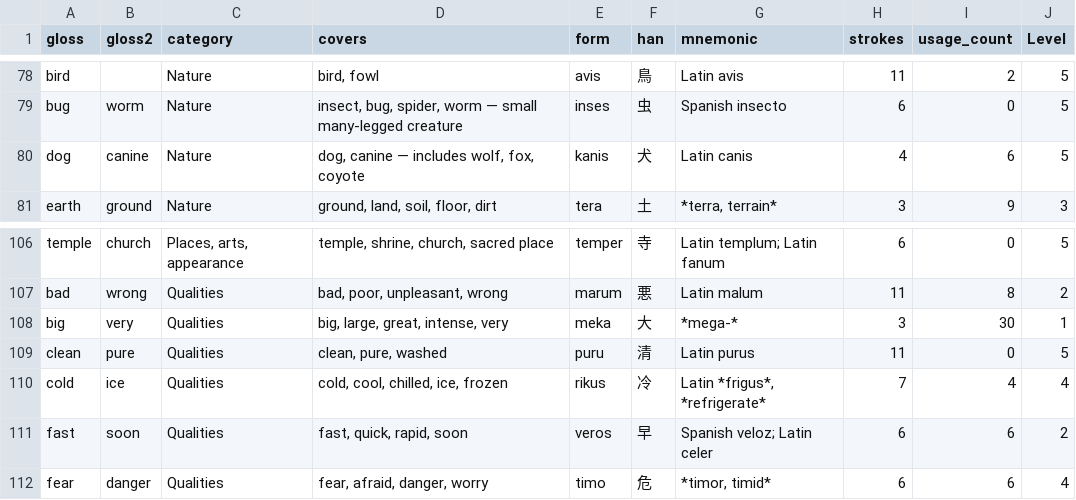
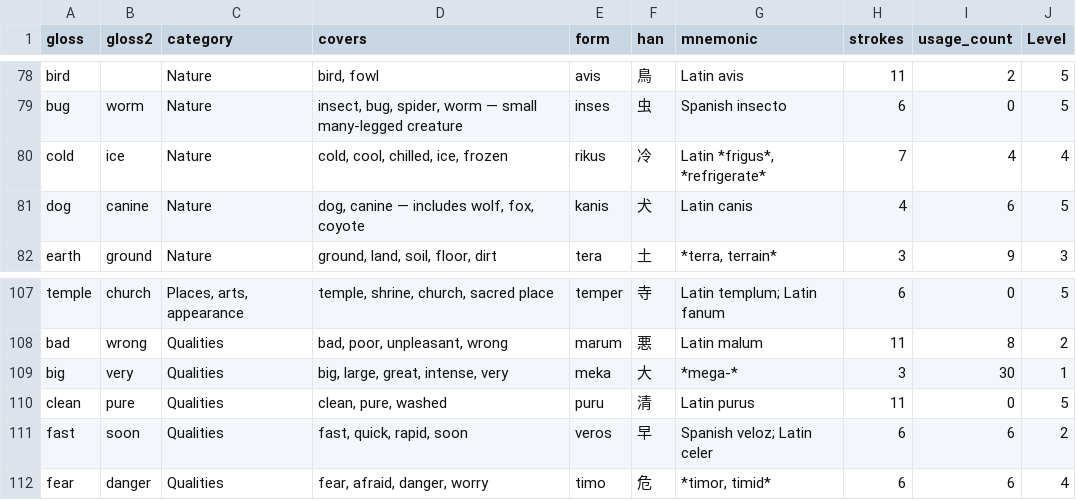
Before and after one commit to JoeStrout/pikotika, a TSV file: roots.tsv, drawn as a sheet; only a part is shown, gaps mark what is left out.

```diff
--- a/roots.tsv
+++ b/roots.tsv
@@ -79,2 +79,3 @@ bird		Nature	bird, fowl	avis	鳥	Latin avis	11	2	5
 bug	worm	Nature	insect, bug, spider, worm — small many-legged creature	inses	虫	Spanish insecto	6	0	5
+cold	ice	Nature	cold, cool, chilled, ice, frozen	rikus	冷	Latin *frigus*, *refrigerate*	7	4	4
 dog	canine	Nature	dog, canine — includes wolf, fox, coyote	kanis	犬	Latin canis	4	6	5
@@ -109,3 +110,2 @@ big	very	Qualities	big, large, great, intense, very	meka	大	*mega-*	3	30	1
 clean	pure	Qualities	clean, pure, washed	puru	清	Latin purus	11	0	5
-cold	ice	Qualities	cold, cool, chilled, ice, frozen	rikus	冷	Latin *frigus*, *refrigerate*	7	4	4
 fast	soon	Qualities	fast, quick, rapid, soon	veros	早	Spanish veloz; Latin celer	6	6	2
```
Also changed, not shown: compounds.tsv, corpus.tsv, 9 other files.
